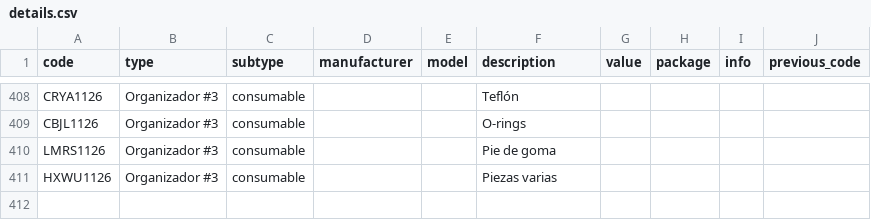
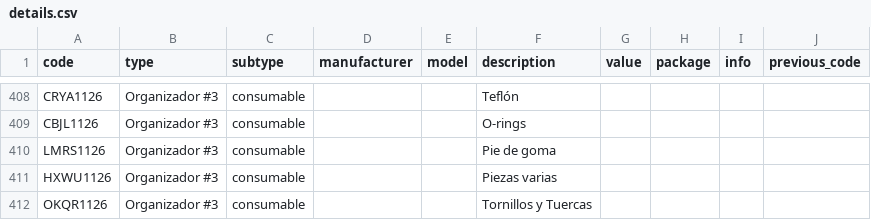
Before and after one commit to DeltaLabo/inventory, a CSV file: data/details.csv, drawn as a sheet; only a part is shown, gaps mark what is left out.

Commit message:
Save inventory addition 957a6ce844e14bad8c7ed3de7aae71a2: OKQR1126

```diff
--- a/data/details.csv
+++ b/data/details.csv
@@ -411 +411,2 @@ LMRS1126,Organizador #3,consumable,,,Pie de goma,,,,
 HXWU1126,Organizador #3,consumable,,,Piezas varias,,,,
+OKQR1126,Organizador #3,consumable,,,Tornillos y Tuercas,,,,
```
Also changed, not shown: data/locations.csv, 1 other file.
